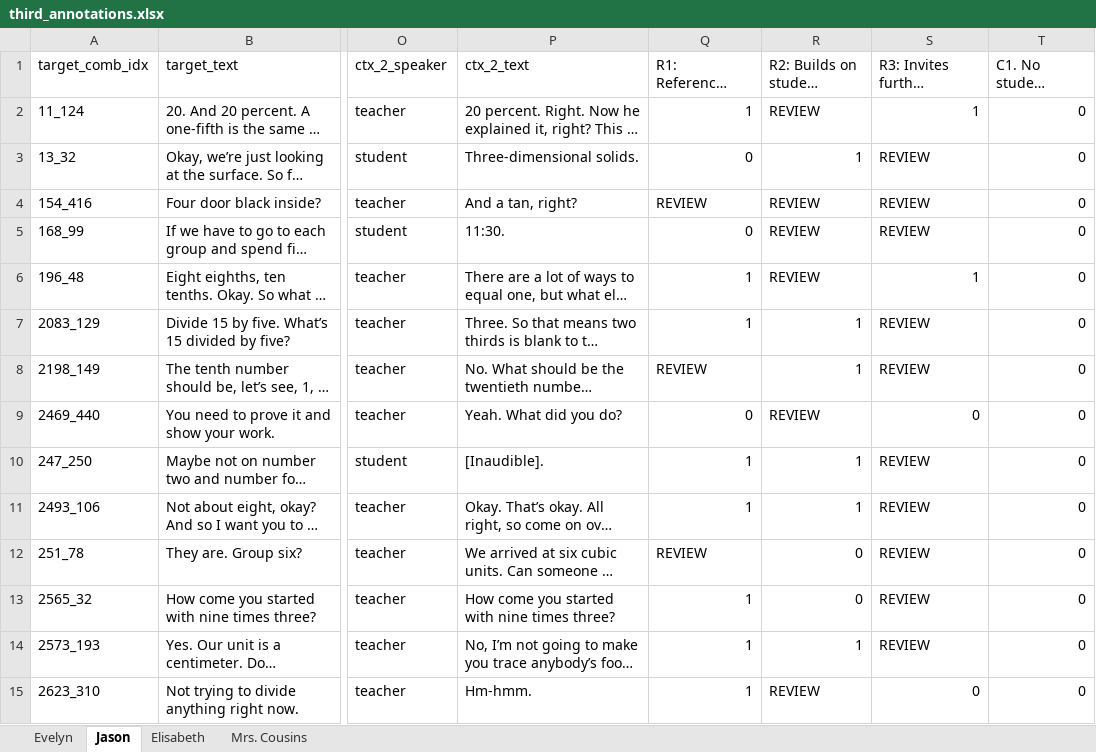
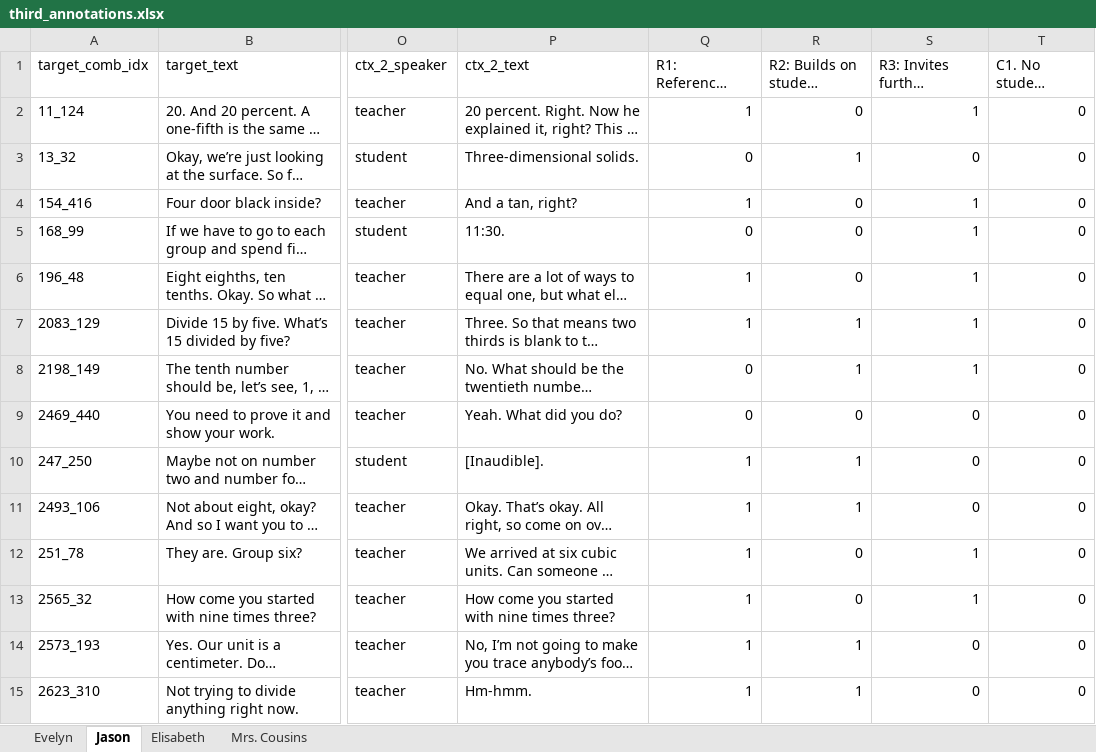
Before and after one commit to jason-zyj/CS293, an Excel workbook: NCTE_Transcripts/processed/annotations/third_annotations.xlsx, sheet Jason, drawn as a sheet; only a part is shown, gaps mark what is left out; long unchanged cells end in …; values as stored, in another font and other column widths than the file's, no cell formats; the diff covers the shown part only; the diff names each change by its address in the sheet, - before the commit and + after, or states it on an @@ line.

Commit message:
resolve REVIEW utterances

```diff
--- a/NCTE_Transcripts/processed/annotations/third_annotations.xlsx (sheet Jason)
+++ b/NCTE_Transcripts/processed/annotations/third_annotations.xlsx (sheet Jason)
-R2: REVIEW
+R2: 0
-S3: REVIEW
+S3: 0
-Q4: REVIEW
+Q4: 1
-R4:R6: REVIEW
+R4:R6: 0
-S4:S5: REVIEW
+S4:S5: 1
-S7:S8: REVIEW
+S7:S8: 1
-Q8: REVIEW
+Q8: 0
-R9: REVIEW
+R9: 0
-S10:S11: REVIEW
+S10:S11: 0
-Q12: REVIEW
+Q12: 1
-S12:S13: REVIEW
+S12:S13: 1
-S14: REVIEW
+S14: 0
-R15: REVIEW
+R15: 1
```
Also changed, not shown: 37 edited cells elsewhere in this sheet, sheet Elisabeth, sheet Evelyn, cell formats, 1 other file.
